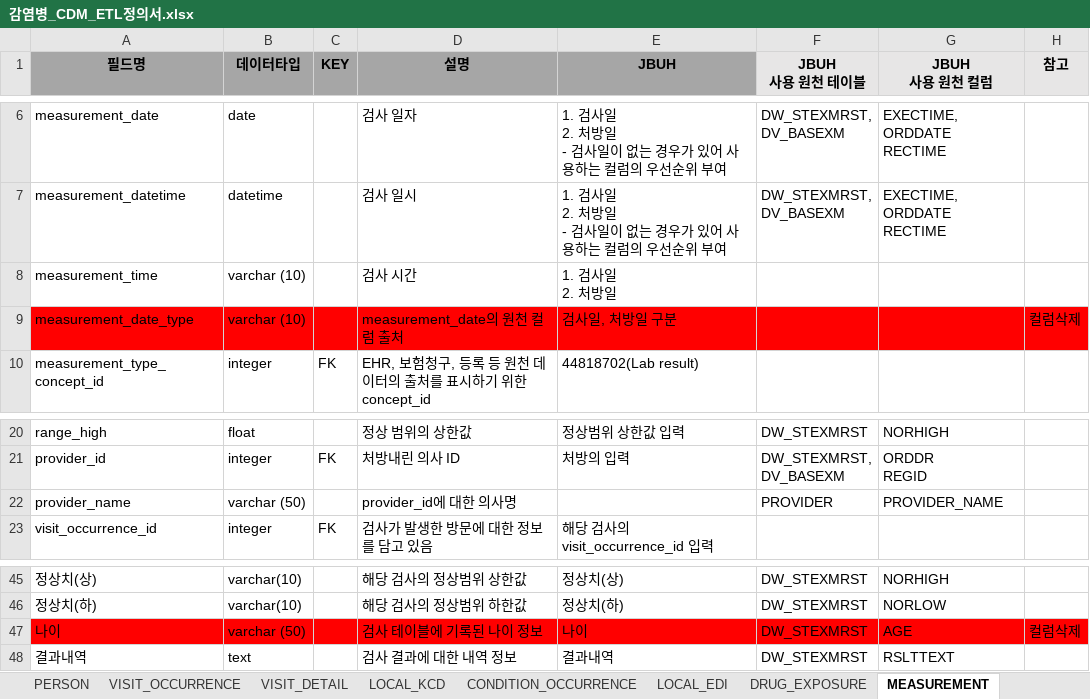
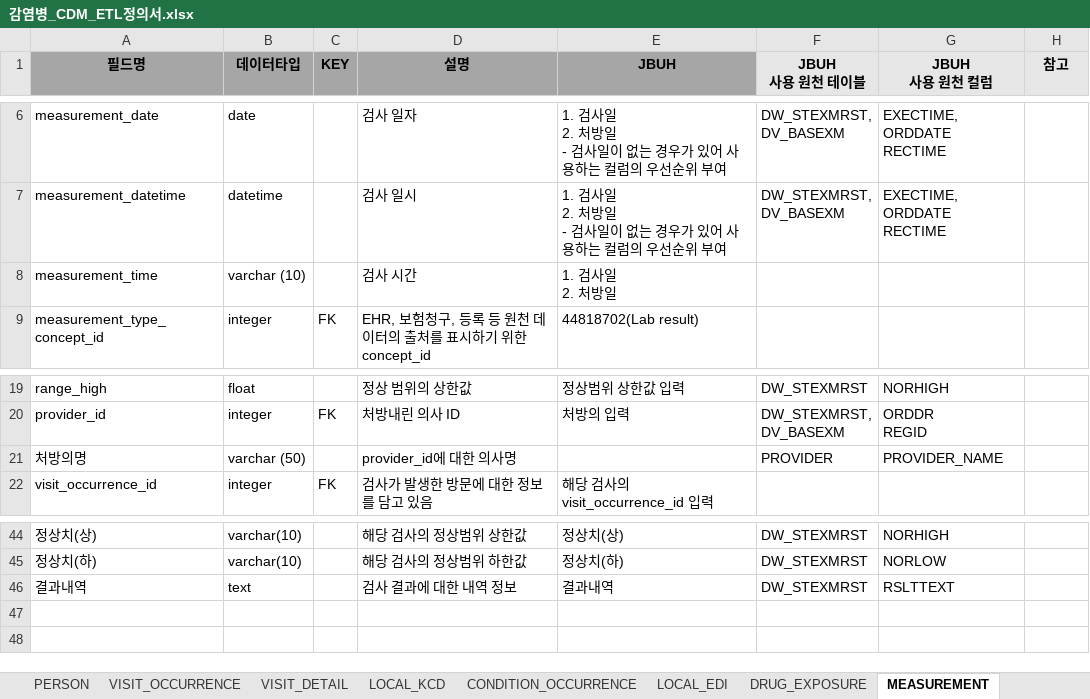
Before and after one commit to simsang1l/Infectious_CDM, an Excel workbook: JBUH/감염병_CDM_ETL정의서.xlsx, sheet MEASUREMENT, drawn as a sheet; only a part is shown, gaps mark what is left out; values as stored, in another font and other column widths than the file's, no borders; removed rows and columns are numbered as before the commit, all else as after; the diff names each change by its address in the sheet, - before the commit and + after, or states it on an @@ line.

Commit message:
measurement 테이블 컬럼명 변경 provider_name -> 처방의명

```diff
--- a/JBUH/감염병_CDM_ETL정의서.xlsx (sheet MEASUREMENT)
+++ b/JBUH/감염병_CDM_ETL정의서.xlsx (sheet MEASUREMENT)
-row 9: measurement_date_type | varchar (10) |  | measurement_date의 원천 컬럼 출처 | 검사일, 처방일 구분 |  |  | 컬럼삭제
-A21 (필드명): provider_name
+A21 (필드명): 처방의명
-row 47: 나이 | varchar (50) |  | 검사 테이블에 기록된 나이 정보 | 나이 | DW_STEXMRST | AGE | 컬럼삭제
```
Also changed, not shown: 2 other files.
